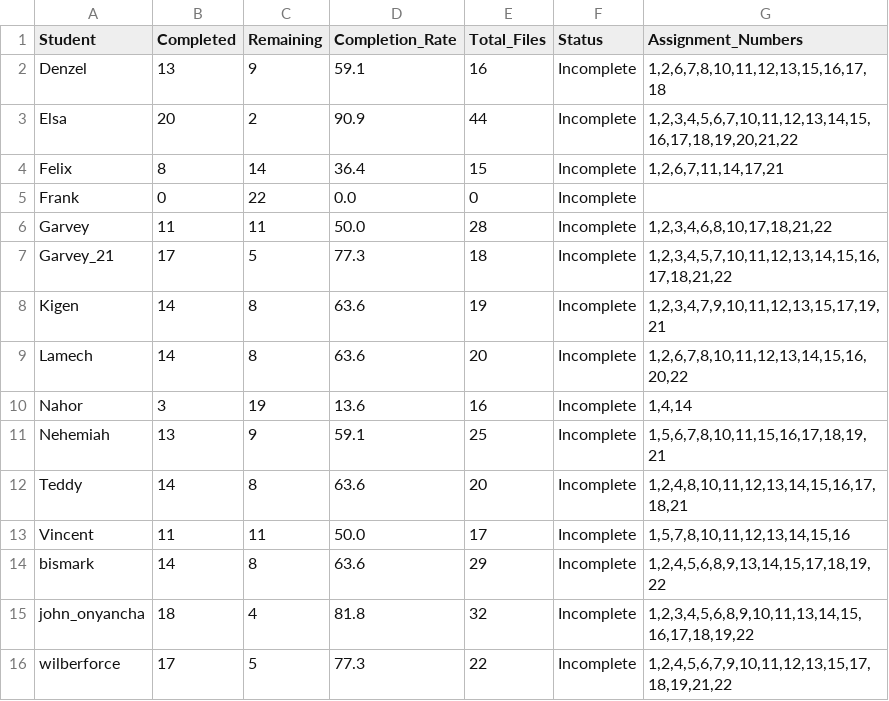
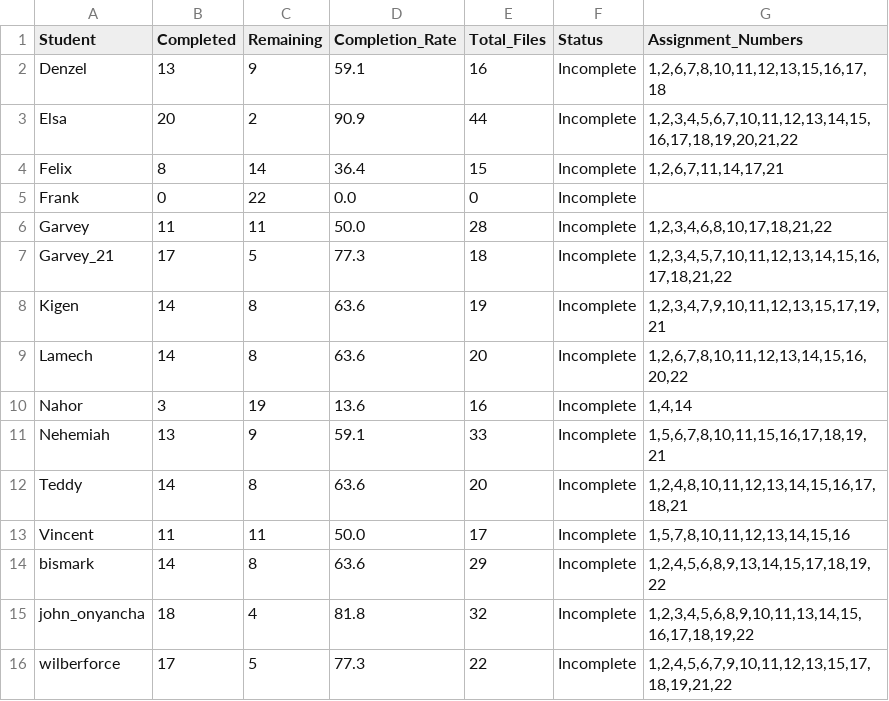
Before and after one commit to Kipchumbaa/Data-Science-2025, a CSV file: completion_analysis.csv, drawn as a sheet.

```diff
--- a/completion_analysis.csv
+++ b/completion_analysis.csv
@@ -10,3 +10,3 @@ Lamech,14,8,63.6,20,Incomplete,"1,2,6,7,8,10,11,12,13,14,15,16,20,22"
 Nahor,3,19,13.6,16,Incomplete,"1,4,14"
-Nehemiah,13,9,59.1,25,Incomplete,"1,5,6,7,8,10,11,15,16,17,18,19,21"
+Nehemiah,13,9,59.1,33,Incomplete,"1,5,6,7,8,10,11,15,16,17,18,19,21"
 Teddy,14,8,63.6,20,Incomplete,"1,2,4,8,10,11,12,13,14,15,16,17,18,21"
```
Also changed, not shown: 2 other files.
